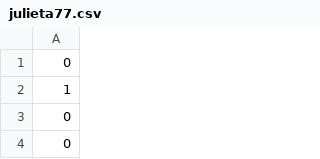
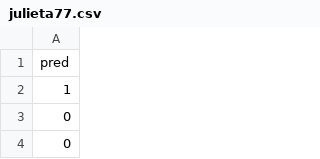
Before and after one commit to julieta77/-Proyecto-Individual-2-Data-04-Soy-Henry-JulietaCiare, a CSV file: julieta77.csv, drawn as a sheet; only a part is shown.

```diff
--- a/julieta77.csv
+++ b/julieta77.csv
@@ -1,2 +1,2 @@
-0
+pred
 1
```
Also changed, not shown: 1 other file.
